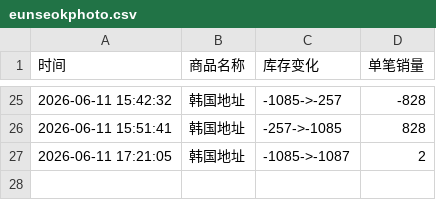
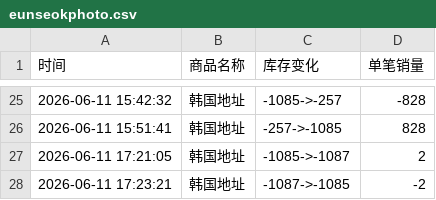
Before and after one commit to yuiki001/eunseokphoto-k40619, a CSV file: eunseokphoto.csv, drawn as a sheet; only a part is shown, gaps mark what is left out; the diff names each change by its address in the sheet, - before the commit and + after, or states it on an @@ line.

Commit message:
自动更新数据 2026-06-11 17:23:22

```diff
--- a/eunseokphoto.csv
+++ b/eunseokphoto.csv
+row 28: 2026-06-11 17:23:21 | 韩国地址 | -1087->-1085 | -2
```
